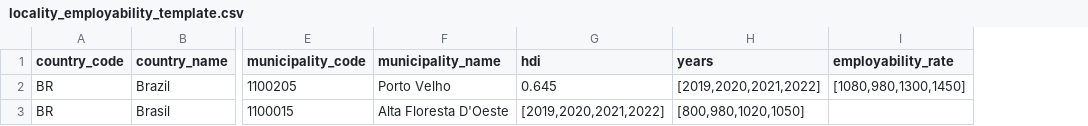
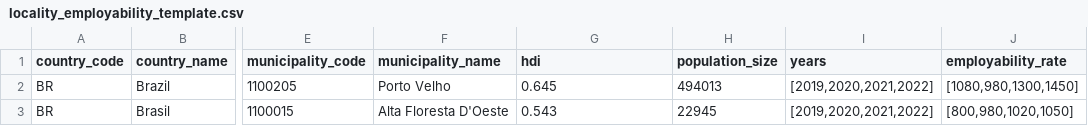
Before and after one commit to Jobzi-Artificial-Intelligence/ziconnect-app-angular, a CSV file: frontend/src/assets/analysis-input-definition/locality_employability_template.csv, drawn as a sheet; only a part is shown, gaps mark what is left out; addresses are those after the commit; the diff names each change by its address in the sheet, - before the commit and + after, or states it on an @@ line.

Commit message:
#77 Added employability impact start new analysis function

```diff
--- a/frontend/src/assets/analysis-input-definition/locality_employability_template.csv
+++ b/frontend/src/assets/analysis-input-definition/locality_employability_template.csv
+column H (population_size), rows 2-3: 494013 | 22945
-G3 (hdi): [2019,2020,2021,2022]
+G3 (hdi): 0.543
-I3 (years): [800,980,1020,1050]
+I3 (years): [2019,2020,2021,2022]
-J3 (employability_rate): (empty)
+J3 (employability_rate): [800,980,1020,1050]
```
Also changed, not shown: 5 other files.
